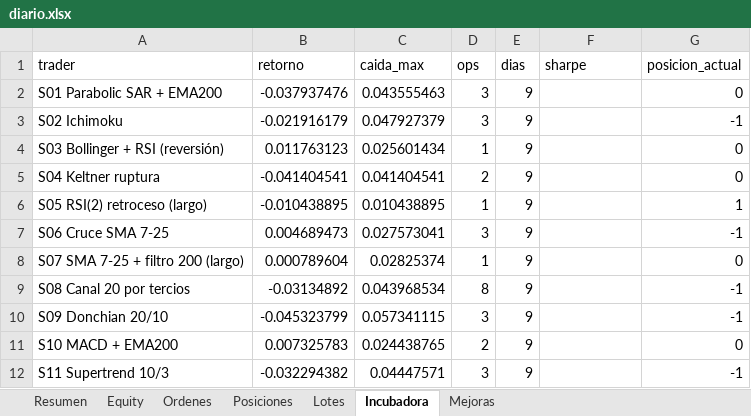
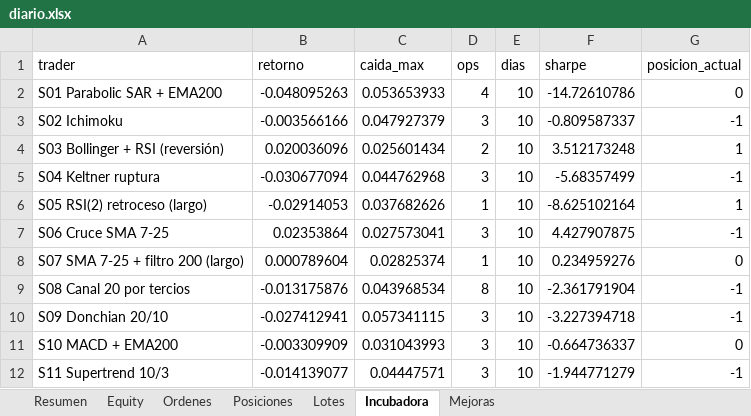
Before and after one commit to josecarrera2708-wq/viral-video-saas, an Excel workbook: millonary/paper_state/semanal/diario.xlsx, sheet Incubadora, drawn as a sheet; only a part is shown; values as stored, in another font and other column widths than the file's, no borders; the diff covers the shown part only; the diff names each change by its address in the sheet, - before the commit and + after, or states it on an @@ line.

```diff
--- a/millonary/paper_state/semanal/diario.xlsx (sheet Incubadora)
+++ b/millonary/paper_state/semanal/diario.xlsx (sheet Incubadora)
-B2 (retorno): -0.037937476
+B2 (retorno): -0.048095263
-C2 (caida_max): 0.043555463
+C2 (caida_max): 0.053653933
-D2 (ops): 3
+D2 (ops): 4
-E2:E12 (dias): 9
+E2:E12 (dias): 10
-F2 (sharpe): (empty)
+F2 (sharpe): -14.72610786
-B3 (retorno): -0.021916179
+B3 (retorno): -0.003566166
-F3 (sharpe): (empty)
+F3 (sharpe): -0.809587337
-B4 (retorno): 0.011763123
+B4 (retorno): 0.020036096
-D4 (ops): 1
+D4 (ops): 2
-F4 (sharpe): (empty)
+F4 (sharpe): 3.512173248
-G4 (posicion_actual): 0
+G4 (posicion_actual): 1
-B5 (retorno): -0.041404541
+B5 (retorno): -0.030677094
-C5 (caida_max): 0.041404541
+C5 (caida_max): 0.044762968
-D5 (ops): 2
+D5 (ops): 3
-F5 (sharpe): (empty)
+F5 (sharpe): -5.68357499
-G5 (posicion_actual): 0
+G5 (posicion_actual): -1
-B6 (retorno): -0.010438895
+B6 (retorno): -0.02914053
-C6 (caida_max): 0.010438895
+C6 (caida_max): 0.037682626
-F6 (sharpe): (empty)
+F6 (sharpe): -8.625102164
-B7 (retorno): 0.004689473
+B7 (retorno): 0.02353864
-F7 (sharpe): (empty)
+F7 (sharpe): 4.427907875
-F8 (sharpe): (empty)
+F8 (sharpe): 0.234959276
-B9 (retorno): -0.03134892
+B9 (retorno): -0.013175876
-F9 (sharpe): (empty)
+F9 (sharpe): -2.361791904
-B10 (retorno): -0.045323799
+B10 (retorno): -0.027412941
-F10 (sharpe): (empty)
+F10 (sharpe): -3.227394718
-B11 (retorno): 0.007325783
+B11 (retorno): -0.003309909
-C11 (caida_max): 0.024438765
+C11 (caida_max): 0.031043993
-D11 (ops): 2
+D11 (ops): 3
-F11 (sharpe): (empty)
+F11 (sharpe): -0.664736337
-B12 (retorno): -0.032294382
+B12 (retorno): -0.014139077
-F12 (sharpe): (empty)
+F12 (sharpe): -1.944771279
```
Also changed, not shown: 18 edited cells elsewhere in this sheet, sheet Equity, sheet Mejoras, sheet Ordenes, sheet Resumen, sheet Lotes, sheet Posiciones, 20 other files.
